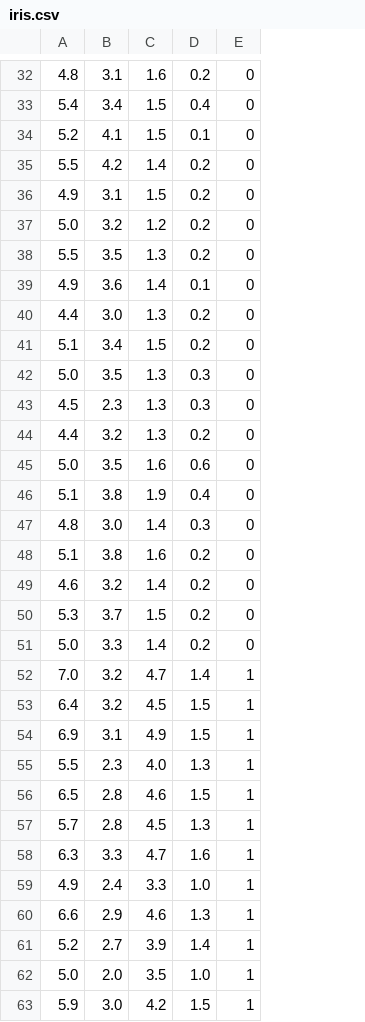
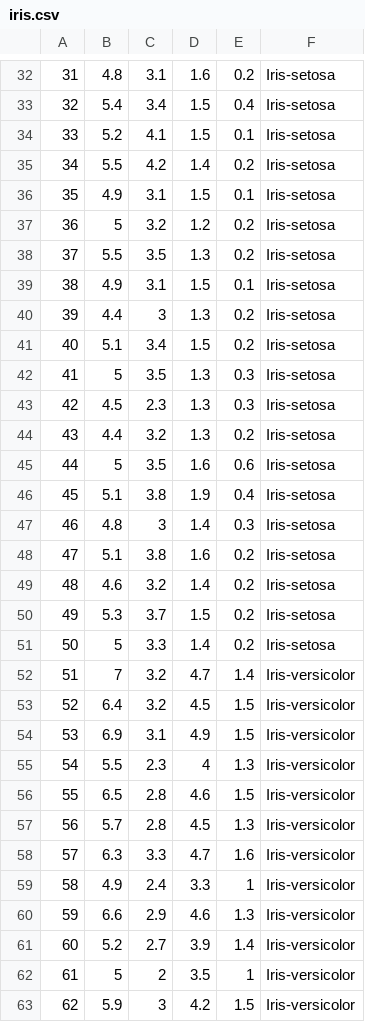
Before and after one commit to aidamohseni/datasets, a CSV file: iris.csv, drawn as a sheet; only a part is shown, gaps mark what is left out; removed rows and columns are numbered as before the commit, all else as after; the diff covers the shown part only; the diff names each change by its address in the sheet, - before the commit and + after, or states it on an @@ line.

Commit message:
Update iris.csv

```diff
--- a/iris.csv
+++ b/iris.csv
+column A, rows 32-61: 31 | 32 | 33 | 34 | 35 | 36 | 37 | 38 | 39 | 40 | 41 | 42 | 43 | 44 | 45 | 46 | 47 | 48 | 49 | 50 | 51 | 52 | 53 | 54 | 55 | 56 | 57 | 58 | 59 | 60; row 63: 62
-column E, rows 32-61: 0 | 0 | 0 | 0 | 0 | 0 | 0 | 0 | 0 | 0 | 0 | 0 | 0 | 0 | 0 | 0 | 0 | 0 | 0 | 0 | 1 | 1 | 1 | 1 | 1 | 1 | 1 | 1 | 1 | 1; row 63: 1
+column F, rows 32-61: Iris-setosa | Iris-setosa | Iris-setosa | Iris-setosa | Iris-setosa | Iris-setosa | Iris-setosa | Iris-setosa | Iris-setosa | Iris-setosa | Iris-setosa | Iris-setosa | Iris-setosa | Iris-setosa | Iris-setosa | Iris-setosa | Iris-setosa | Iris-setosa | Iris-setosa | Iris-setosa | Iris-versicolor | Iris-versicolor | Iris-versicolor | Iris-versicolor | Iris-versicolor | Iris-versicolor | Iris-versicolor | Iris-versicolor | Iris-versicolor | Iris-versicolor; row 63: Iris-versicolor
-E36: 0.2
+E36: 0.1
-B37: 5.0
+B37: 5
-C39: 3.6
+C39: 3.1
-D39: 1.4
+D39: 1.5
-C40: 3.0
+C40: 3
-B42: 5.0
+B42: 5
-B45: 5.0
+B45: 5
-C47: 3.0
+C47: 3
-B51: 5.0
+B51: 5
-B52: 7.0
+B52: 7
-D55: 4.0
+D55: 4
-E59: 1.0
+E59: 1
-row 62: 5.0 | 2.0 | 3.5 | 1.0 | 1
+row 62: 61 | 5 | 2 | 3.5 | 1 | Iris-versicolor
-C63: 3.0
+C63: 3
```
Also changed, not shown: 2 added rows, 2 removed rows and 55 edited cells elsewhere in this file.
